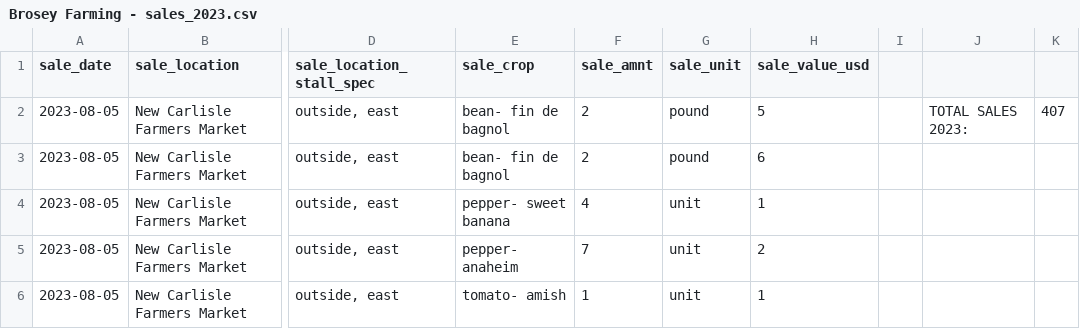
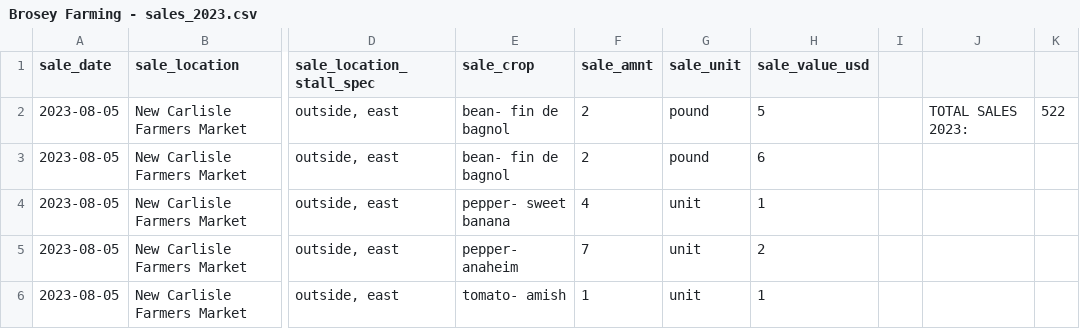
Before and after one commit to sbmorgan/The-Brosey-Farm, a CSV file: analytics/raw_data/Brosey Farming - sales_2023.csv, drawn as a sheet; only a part is shown, gaps mark what is left out; the diff covers the shown part only; the diff names each change by its address in the sheet, - before the commit and + after, or states it on an @@ line.

```diff
--- a/analytics/raw_data/Brosey Farming - sales_2023.csv
+++ b/analytics/raw_data/Brosey Farming - sales_2023.csv
-K2: 407
+K2: 522
```
Also changed, not shown: 20 added rows and 12 edited cells elsewhere in this file, analytics/raw_data/Brosey Farming - data_2023.csv, 12 other files.
